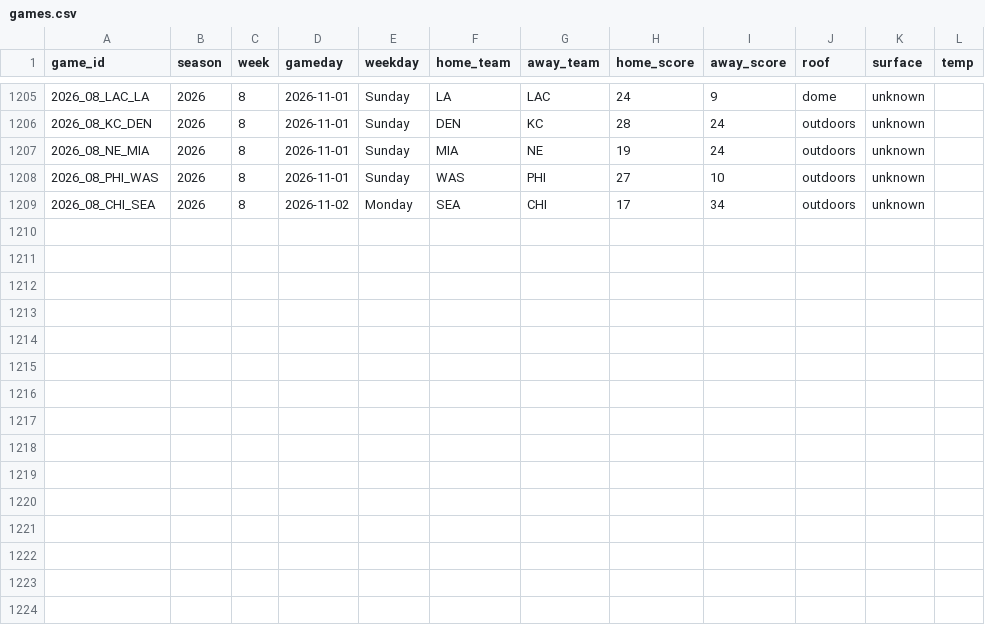
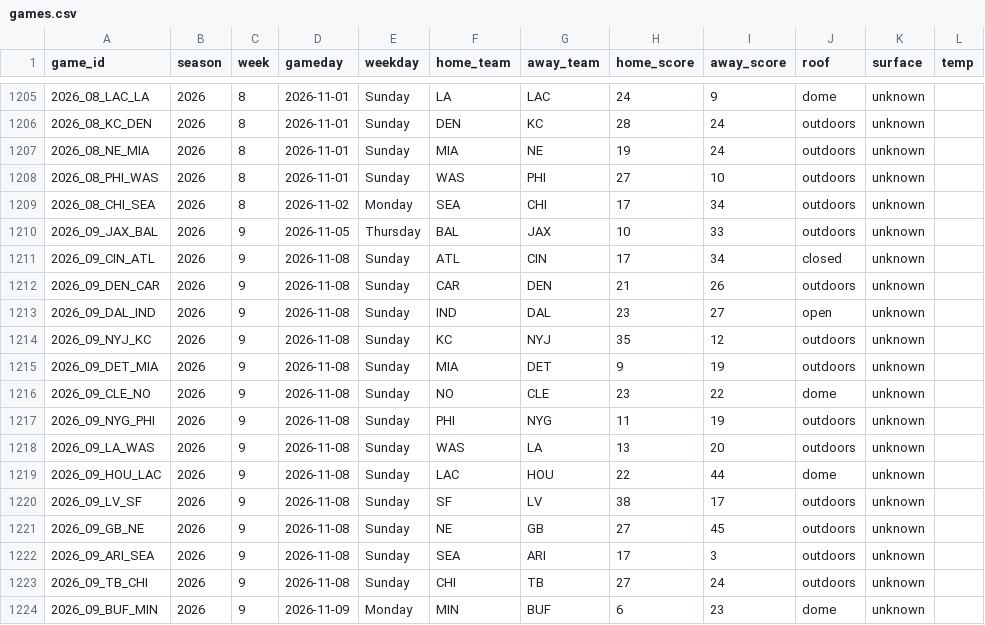
Before and after one commit to jomckinney1999/datadraft, a CSV file: public/data/games.csv, drawn as a sheet; only a part is shown, gaps mark what is left out.

```diff
--- a/public/data/games.csv
+++ b/public/data/games.csv
@@ -1209 +1209,16 @@ game_id,season,week,gameday,weekday,home_team,away_team,home_score,away_score,ro
 2026_08_CHI_SEA,2026,8,2026-11-02,Monday,SEA,CHI,17,34,outdoors,unknown,
+2026_09_JAX_BAL,2026,9,2026-11-05,Thursday,BAL,JAX,10,33,outdoors,unknown,
+2026_09_CIN_ATL,2026,9,2026-11-08,Sunday,ATL,CIN,17,34,closed,unknown,
+2026_09_DEN_CAR,2026,9,2026-11-08,Sunday,CAR,DEN,21,26,outdoors,unknown,
+2026_09_DAL_IND,2026,9,2026-11-08,Sunday,IND,DAL,23,27,open,unknown,
+2026_09_NYJ_KC,2026,9,2026-11-08,Sunday,KC,NYJ,35,12,outdoors,unknown,
+2026_09_DET_MIA,2026,9,2026-11-08,Sunday,MIA,DET,9,19,outdoors,unknown,
+2026_09_CLE_NO,2026,9,2026-11-08,Sunday,NO,CLE,23,22,dome,unknown,
+2026_09_NYG_PHI,2026,9,2026-11-08,Sunday,PHI,NYG,11,19,outdoors,unknown,
+2026_09_LA_WAS,2026,9,2026-11-08,Sunday,WAS,LA,13,20,outdoors,unknown,
+2026_09_HOU_LAC,2026,9,2026-11-08,Sunday,LAC,HOU,22,44,dome,unknown,
+2026_09_LV_SF,2026,9,2026-11-08,Sunday,SF,LV,38,17,outdoors,unknown,
+2026_09_GB_NE,2026,9,2026-11-08,Sunday,NE,GB,27,45,outdoors,unknown,
+2026_09_ARI_SEA,2026,9,2026-11-08,Sunday,SEA,ARI,17,3,outdoors,unknown,
+2026_09_TB_CHI,2026,9,2026-11-08,Sunday,CHI,TB,27,24,outdoors,unknown,
+2026_09_BUF_MIN,2026,9,2026-11-09,Monday,MIN,BUF,6,23,dome,unknown,
```
Also changed, not shown: public/data/season_totals.csv, public/data/week_results.csv, 6 other files.
